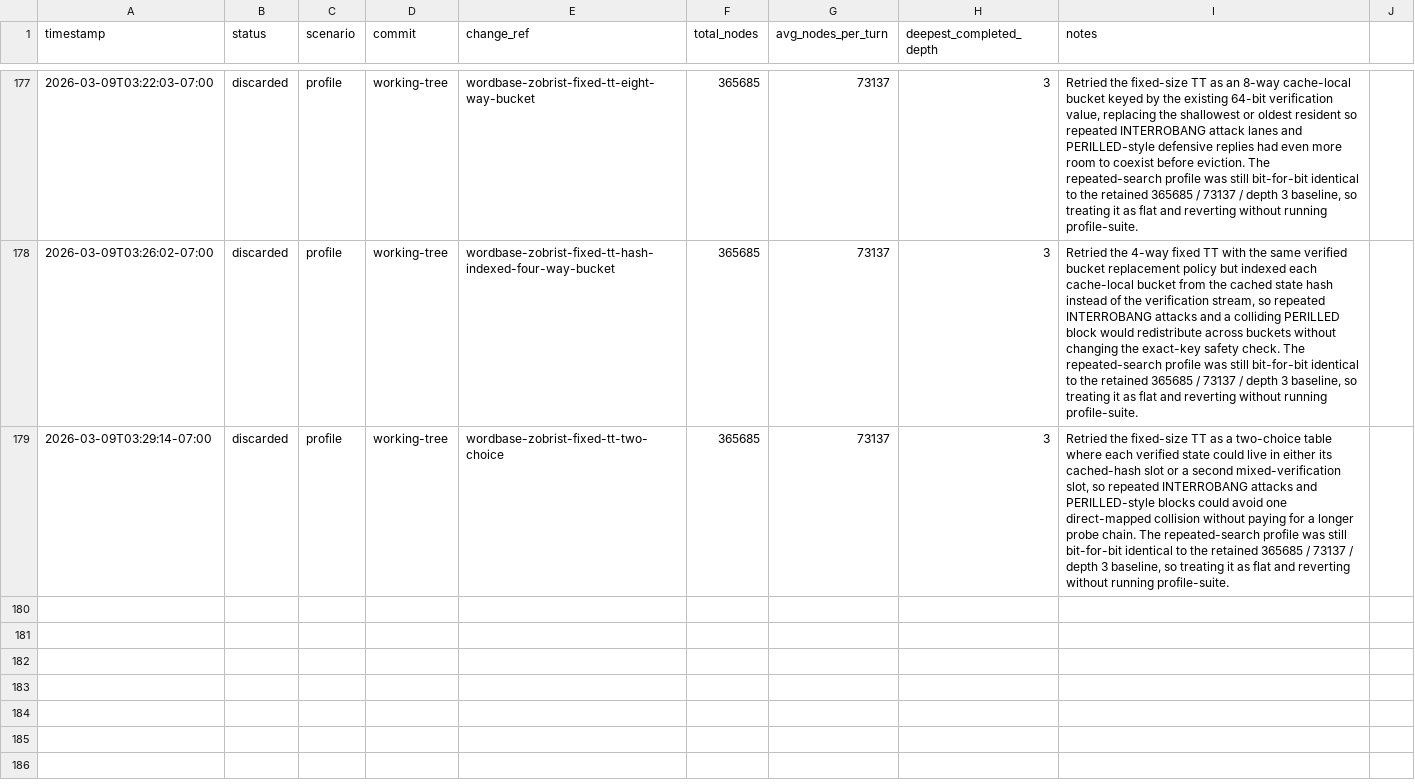
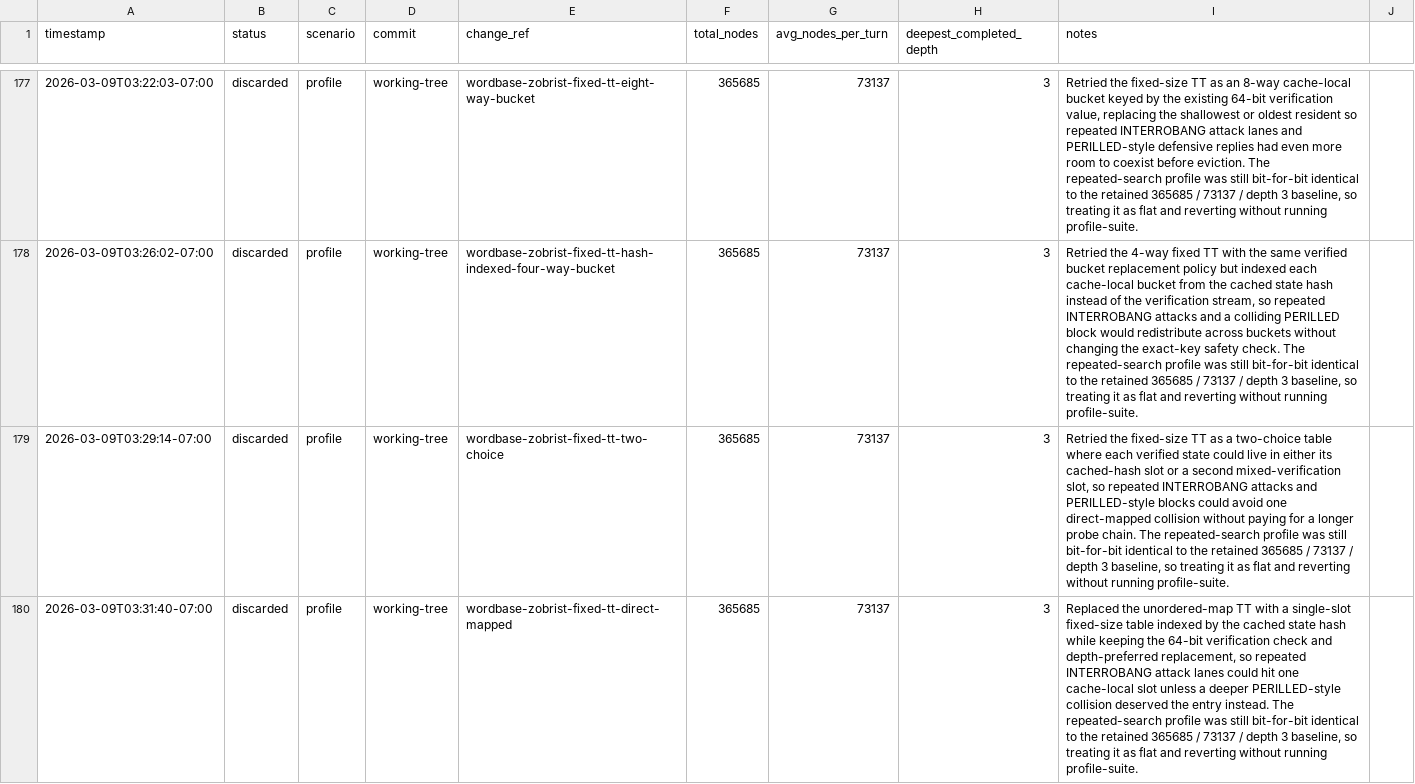
Before and after one commit to scottmsilver/wordbase-player, a CSV file: logs/agent-loop/worker-3/benchmark-progress.csv, drawn as a sheet; only a part is shown, gaps mark what is left out; the diff names each change by its address in the sheet, - before the commit and + after, or states it on an @@ line.

```diff
--- a/logs/agent-loop/worker-3/benchmark-progress.csv
+++ b/logs/agent-loop/worker-3/benchmark-progress.csv
+row 180: 2026-03-09T03:31:40-07:00 | discarded | profile | working-tree | wordbase-zobrist-fixed-tt-direct-mapped | 365685 | 73137 | 3 | Replaced the unordered-map TT with a single-slot fixed-size table indexed by the cached state hash while keeping the 64-bit verification check and depth-preferred replacement, so repeated INTERROBANG attack lanes could hit one cache-local slot unless a deeper PERILLED-style collision deserved the entry instead. The repeated-search profile was still bit-for-bit identical to the retained 365685 / 73137 / depth 3 baseline, so treating it as flat and reverting without running profile-suite.
```
